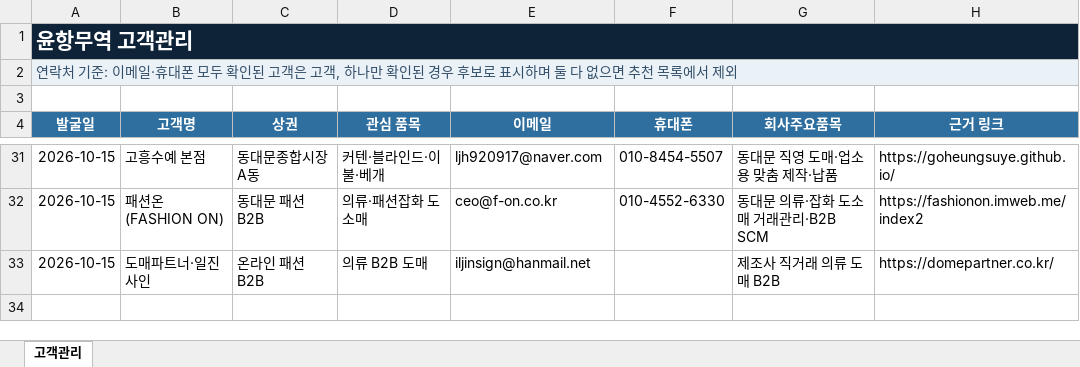
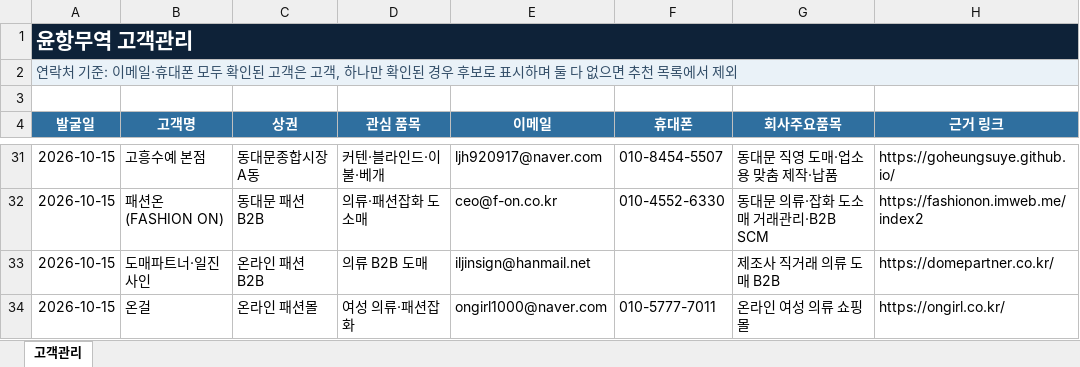
Before and after one commit to pfh327/yoonhang-trade, an Excel workbook: dist/고객관리_연락처기준.xlsx, sheet 고객관리, drawn as a sheet; only a part is shown, gaps mark what is left out; values as stored, in another font and other column widths than the file's, no borders; table styles not drawn; the diff names each change by its address in the sheet, - before the commit and + after, or states it on an @@ line.

```diff
--- a/dist/고객관리_연락처기준.xlsx (sheet 고객관리)
+++ b/dist/고객관리_연락처기준.xlsx (sheet 고객관리)
+row 34: 2026-10-15 | 온걸 | 온라인 패션몰 | 여성 의류·패션잡화 | ongirl1000@naver.com | 010-5777-7011 | 온라인 여성 의류 쇼핑몰 | https://ongirl.co.kr/
```
Also changed, not shown: 고객관리_연락처기준.xlsx, 1 other file.
